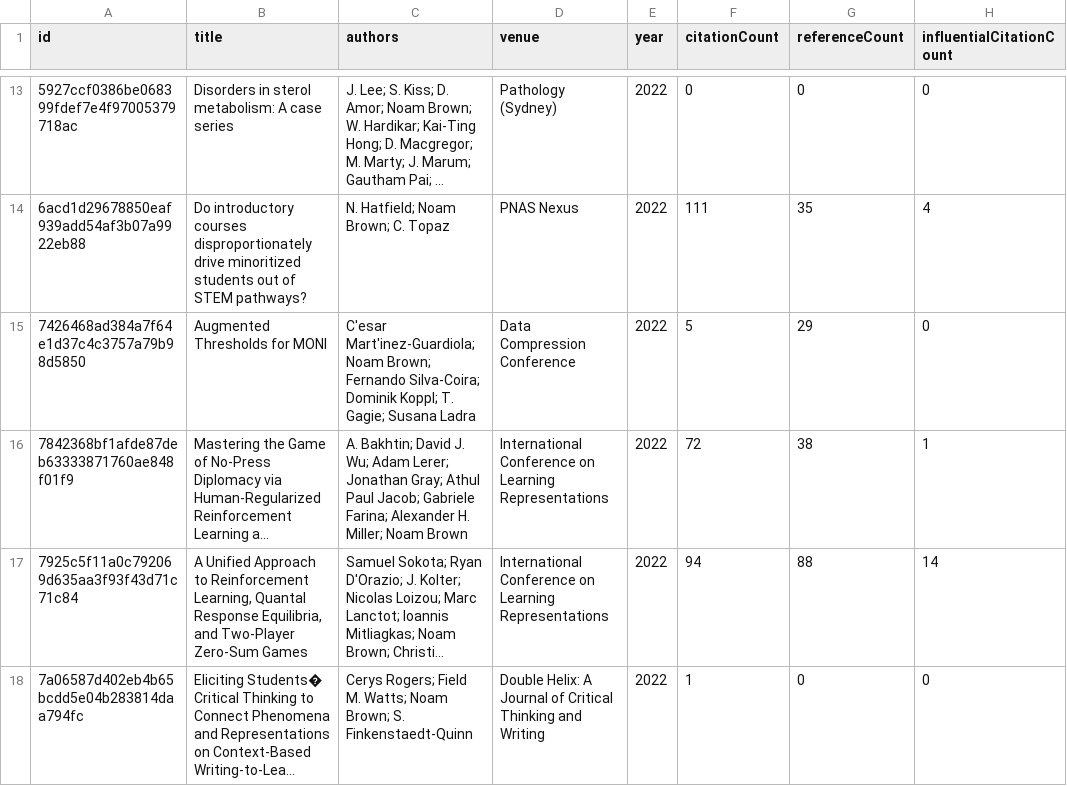
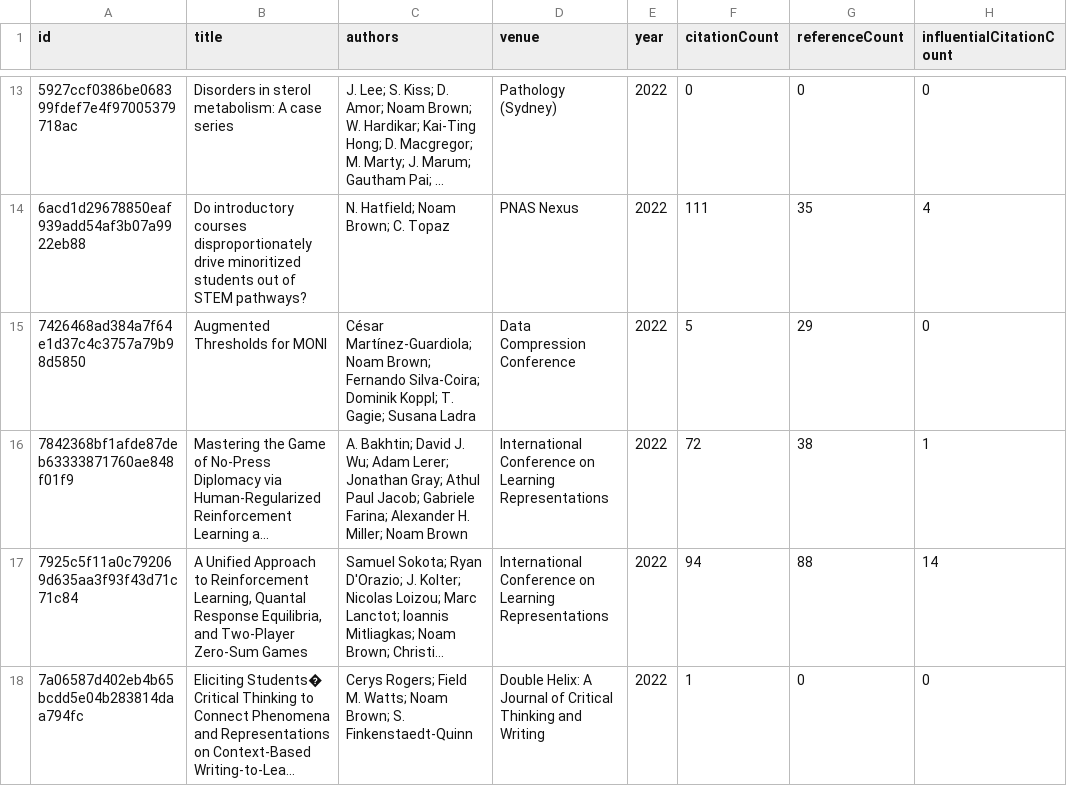
Before and after one commit to avijit-thawani/living-survey, a CSV file: demos/brown/data/core.csv, drawn as a sheet; only a part is shown, gaps mark what is left out; long unchanged cells end in …; the diff covers the shown part only; the diff names each change by its address in the sheet, - before the commit and + after, or states it on an @@ line.

```diff
--- a/demos/brown/data/core.csv
+++ b/demos/brown/data/core.csv
-C15 (authors): C'esar Mart'inez-Guardiola; Noam Brown;…
+C15 (authors): César Martínez-Guardiola; Noam Brown;…
```
Also changed, not shown: 3 edited cells elsewhere in this file, demos/bengio/data/core.csv, demos/dean/data/core.csv, 50 other files.
